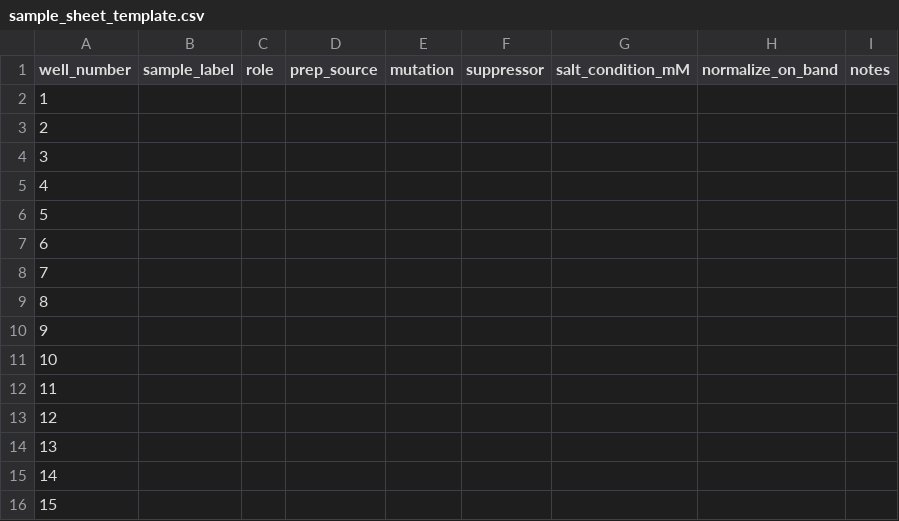
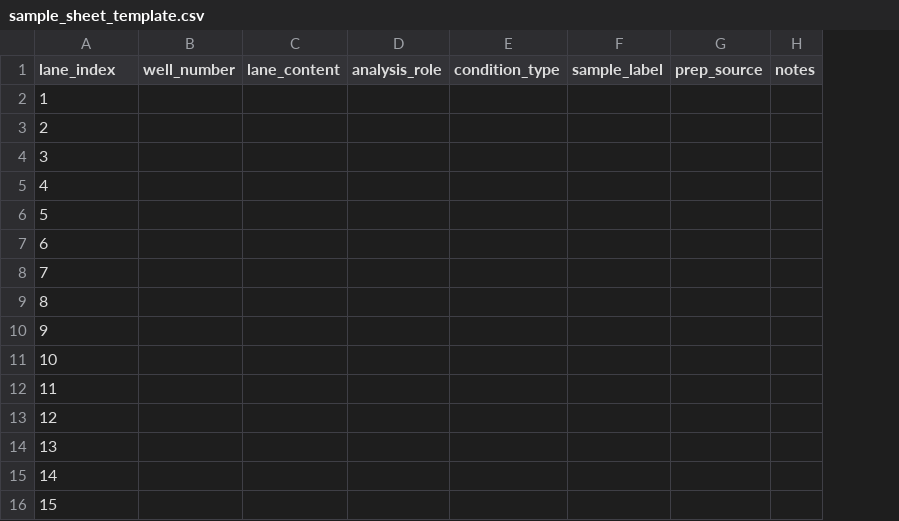
Before and after one commit to luised94/lab_utils, a CSV file: images/sample_sheet_template.csv, drawn as a sheet; removed rows and columns are numbered as before the commit, all else as after; the diff names each change by its address in the sheet, - before the commit and + after, or states it on an @@ line.

```diff
--- a/images/sample_sheet_template.csv
+++ b/images/sample_sheet_template.csv
+column B (well_number), empty
+column C (lane_content), empty
+column D (analysis_role), empty
+column E (condition_type), empty
-column C (role), empty
-column E (mutation), empty
-column F (suppressor), empty
-column G (salt_condition_mM), empty
-column H (normalize_on_band), empty
-A1: well_number
+A1: lane_index
```
Also changed, not shown: images/manifest_template.csv, 2 other files.
